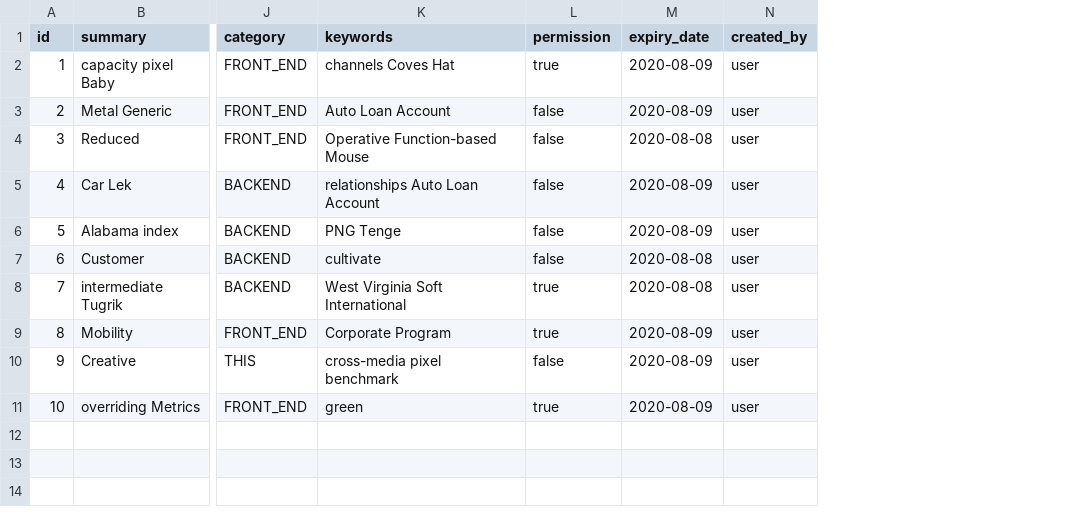
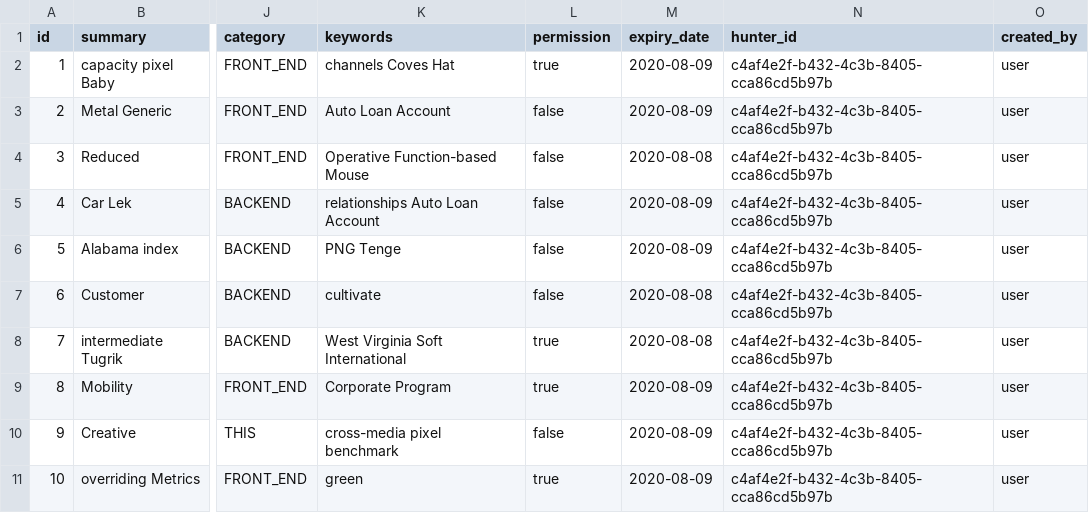
Before and after one commit to openconstitution/bounties-v0, a CSV file: src/main/resources/config/liquibase/fake-data/bounty.csv, drawn as a sheet; only a part is shown, gaps mark what is left out; the diff names each change by its address in the sheet, - before the commit and + after, or states it on an @@ line.

Commit message:
refined bountyResource and migrations

```diff
--- a/src/main/resources/config/liquibase/fake-data/bounty.csv
+++ b/src/main/resources/config/liquibase/fake-data/bounty.csv
+column N (hunter_id), rows 2-11: all c4af4e2f-b432-4c3b-8405-cca86cd5b97b
```
Also changed, not shown: src/main/resources/config/liquibase/fake-data/funding.csv, 5 other files.
